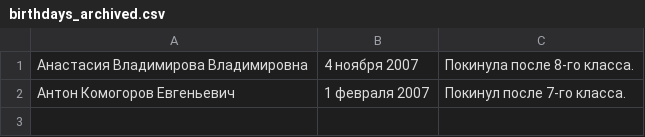
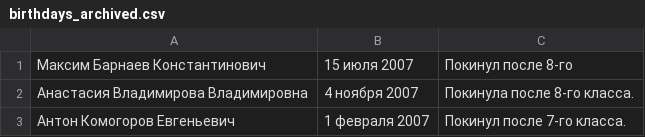
Before and after one commit to Dedstate/Birthday_date_website, a CSV file: docs/birthdays_archived.csv, drawn as a sheet; the diff names each change by its address in the sheet, - before the commit and + after, or states it on an @@ line.

Commit message:
Add more dates and one person to archive

```diff
--- a/docs/birthdays_archived.csv
+++ b/docs/birthdays_archived.csv
+row 1: Максим Барнаев Константинович | 15 июля 2007 | Покинул после 8-го
```
Also changed, not shown: docs/birthdays.csv, public/birthdays.csv, 1 other file.
